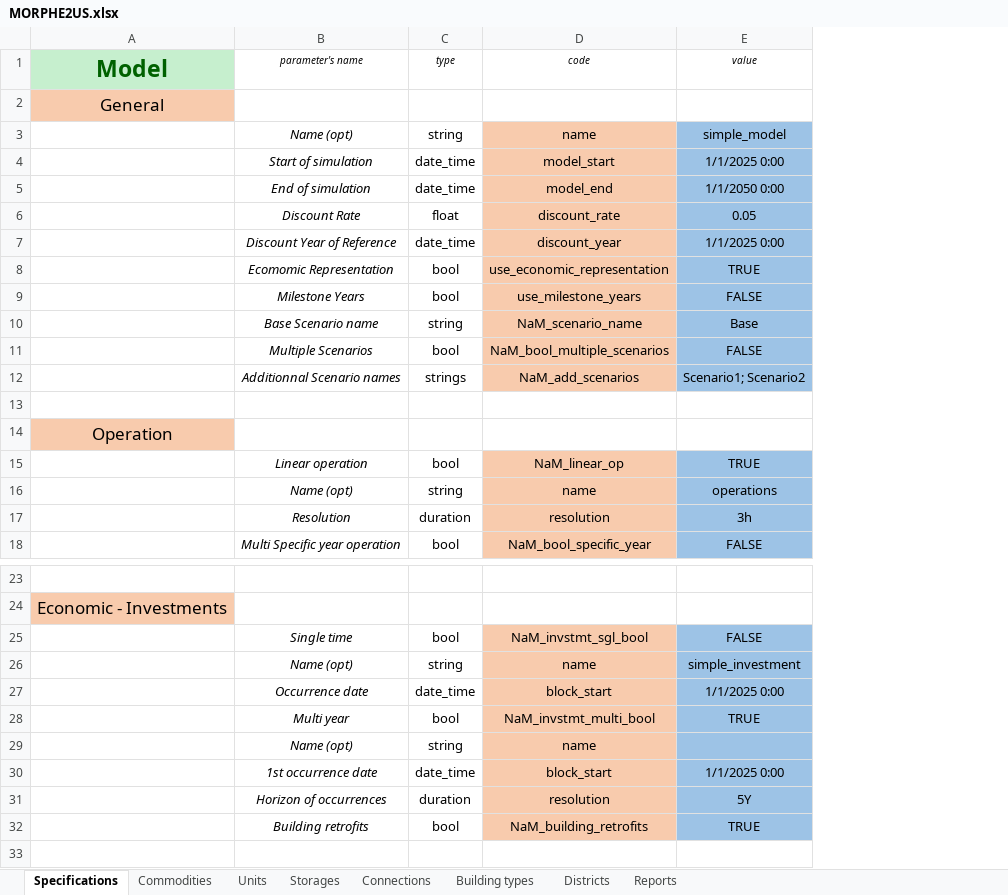
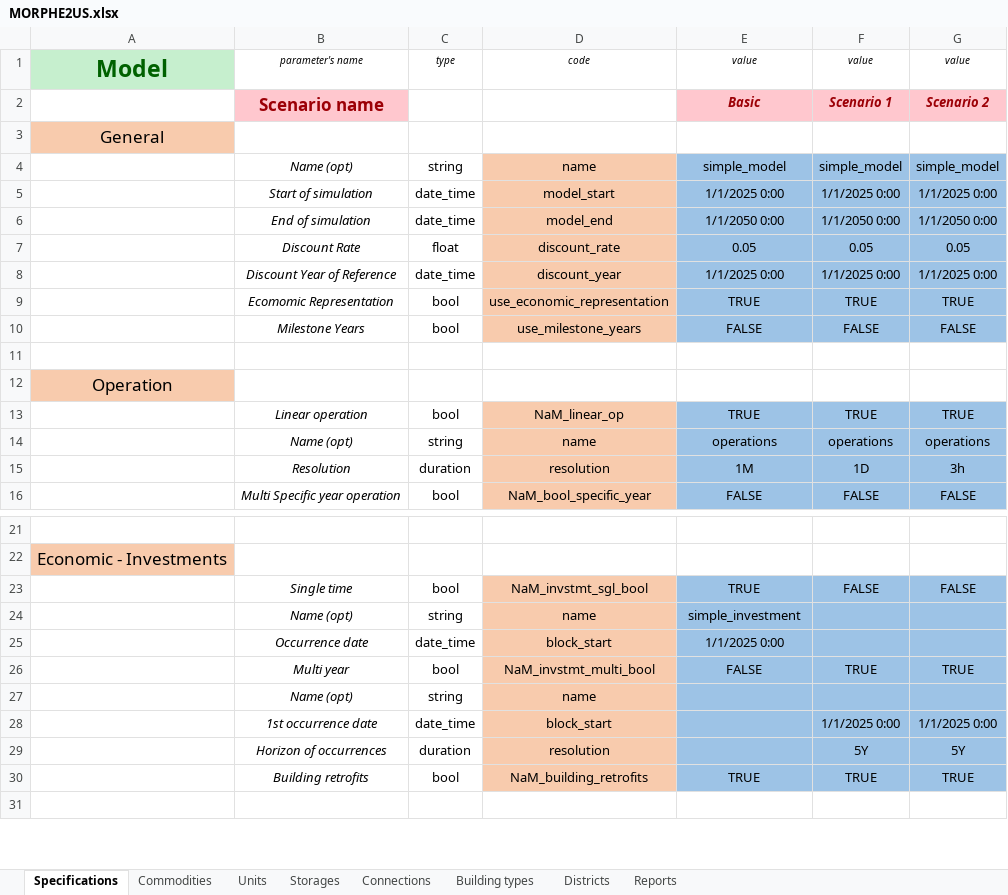
Before and after one commit to tbaptistal/MORPHE2US, an Excel workbook: MORPHE2US.xlsx, sheet Specifications, drawn as a sheet; only a part is shown, gaps mark what is left out; values as stored, in another font and other column widths than the file's, no borders; removed rows and columns are numbered as before the commit, all else as after; the diff names each change by its address in the sheet, - before the commit and + after, or states it on an @@ line.

Commit message:
new handling of scenarios

```diff
--- a/MORPHE2US.xlsx (sheet Specifications)
+++ b/MORPHE2US.xlsx (sheet Specifications)
+column F, row 1: value; rows 4-16: simple_model | 1/1/2025 0:00 | 1/1/2050 0:00 | 0.05 | 1/1/2025 0:00 | TRUE | FALSE |  |  | TRUE | operations | 1D | FALSE; rows 23-30: FALSE |  |  | TRUE |  | 1/1/2025 0:00 | 5Y | TRUE
+column G, row 1: value; rows 4-16: simple_model | 1/1/2025 0:00 | 1/1/2050 0:00 | 0.05 | 1/1/2025 0:00 | TRUE | FALSE |  |  | TRUE | operations | 3h | FALSE; rows 23-30: FALSE |  |  | TRUE |  | 1/1/2025 0:00 | 5Y | TRUE
+row 2:  | Scenario name |  |  | Basic | Scenario 1 | Scenario 2
-row 10:  | Base Scenario name | string | NaM_scenario_name | Base
-row 11:  | Multiple Scenarios | bool | NaM_bool_multiple_scenarios | FALSE
-row 12:  | Additionnal Scenario names | strings | NaM_add_scenarios | Scenario1; Scenario2
-E15: 3h
+E15: 1M
-E23: FALSE
+E23: TRUE
-E26: TRUE
+E26: FALSE
-E28: 1/1/2025 0:00
+E28: (empty)
-E29: 5Y
+E29: (empty)
```
Also changed, not shown: 9 other files.
